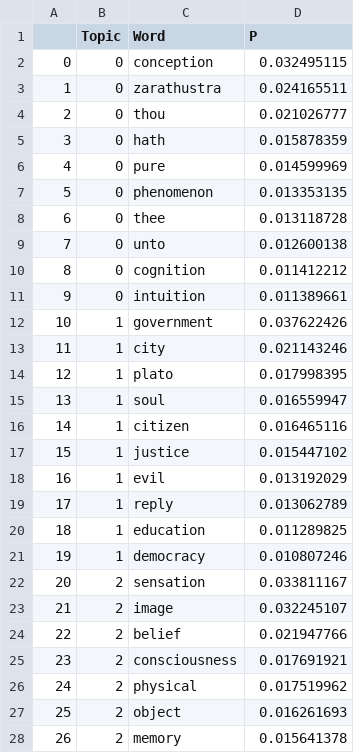
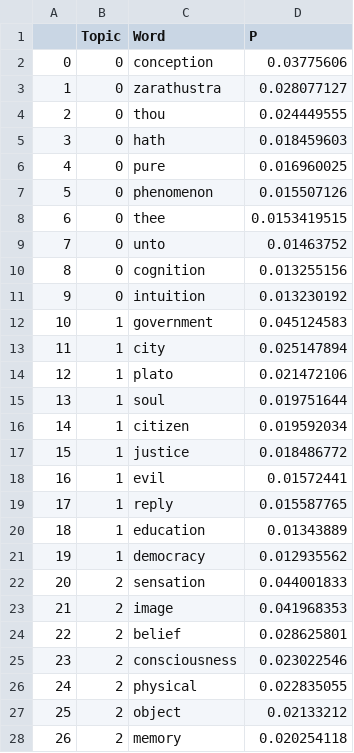
Before and after one commit to wyf114/text-mining-project, a CSV file: web_app/backend/jupyter_notebook/Model/finaltop_words.csv, drawn as a sheet; only a part is shown; the diff covers the shown part only.

```diff
--- a/web_app/backend/jupyter_notebook/Model/finaltop_words.csv
+++ b/web_app/backend/jupyter_notebook/Model/finaltop_words.csv
@@ -1,28 +1,28 @@
 ,Topic,Word,P
-0,0,conception,0.032495115
-1,0,zarathustra,0.024165511
-2,0,thou,0.021026777
-3,0,hath,0.015878359
-4,0,pure,0.014599969
-5,0,phenomenon,0.013353135
-6,0,thee,0.013118728
-7,0,unto,0.012600138
-8,0,cognition,0.011412212
-9,0,intuition,0.011389661
-10,1,government,0.037622426
-11,1,city,0.021143246
-12,1,plato,0.017998395
-13,1,soul,0.016559947
-14,1,citizen,0.016465116
-15,1,justice,0.015447102
-16,1,evil,0.013192029
-17,1,reply,0.013062789
-18,1,education,0.011289825
-19,1,democracy,0.010807246
-20,2,sensation,0.033811167
-21,2,image,0.032245107
-22,2,belief,0.021947766
-23,2,consciousness,0.017691921
-24,2,physical,0.017519962
-25,2,object,0.016261693
-26,2,memory,0.015641378
+0,0,conception,0.03775606
+1,0,zarathustra,0.028077127
+2,0,thou,0.024449555
+3,0,hath,0.018459603
+4,0,pure,0.016960025
+5,0,phenomenon,0.015507126
+6,0,thee,0.0153419515
+7,0,unto,0.01463752
+8,0,cognition,0.013255156
+9,0,intuition,0.013230192
+10,1,government,0.045124583
+11,1,city,0.025147894
+12,1,plato,0.021472106
+13,1,soul,0.019751644
+14,1,citizen,0.019592034
+15,1,justice,0.018486772
+16,1,evil,0.01572441
+17,1,reply,0.015587765
+18,1,education,0.01343889
+19,1,democracy,0.012935562
+20,2,sensation,0.044001833
+21,2,image,0.041968353
+22,2,belief,0.028625801
+23,2,consciousness,0.023022546
+24,2,physical,0.022835055
+25,2,object,0.02133212
+26,2,memory,0.020254118
```
Also changed, not shown: 23 edited cells elsewhere in this file, web_app/backend/jupyter_notebook/Model/finaldoc_topic_mixture.csv, 16 other files.
